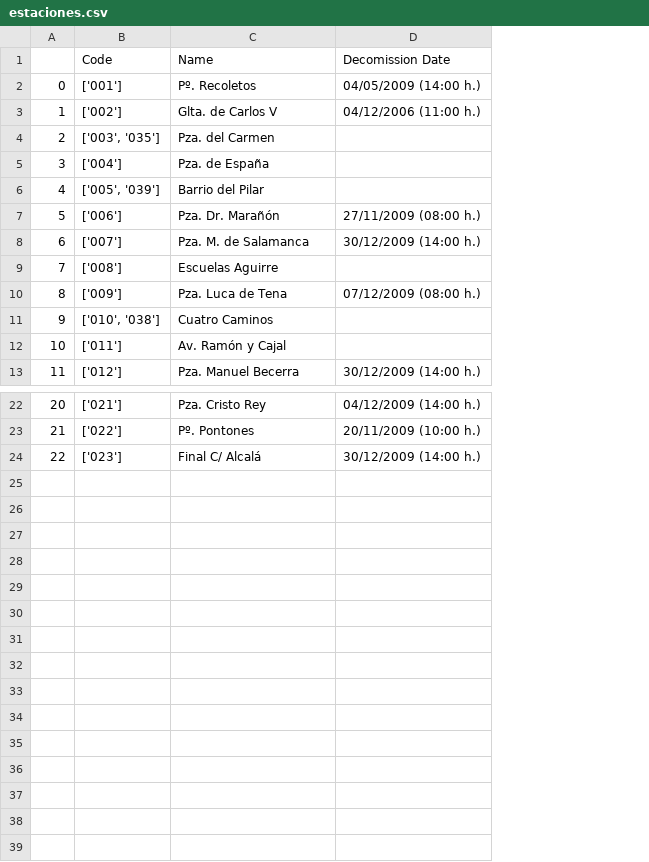
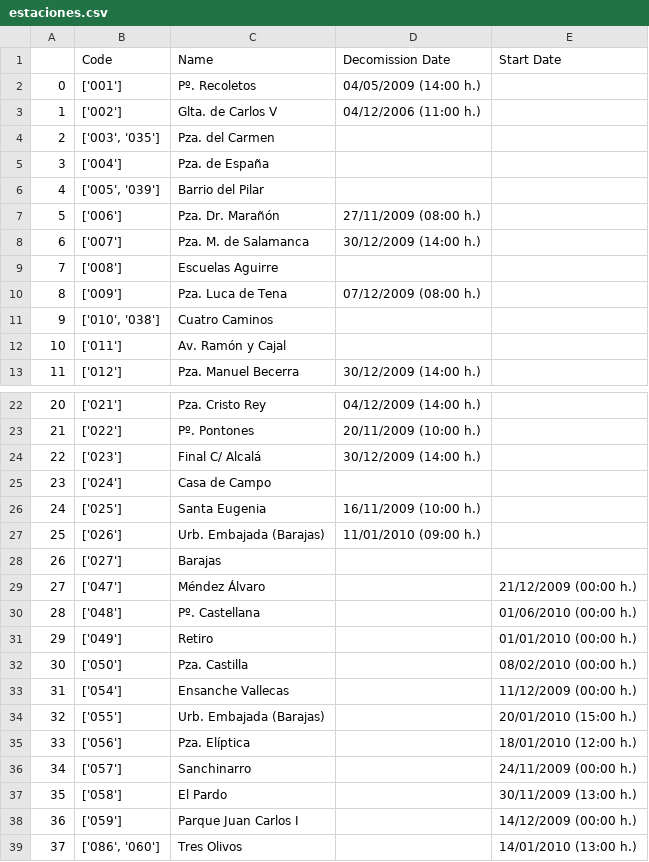
Before and after one commit to SerAcero/ContaminacionMadrid, a CSV file: Codes/Info/estaciones.csv, drawn as a sheet; only a part is shown, gaps mark what is left out; the diff names each change by its address in the sheet, - before the commit and + after, or states it on an @@ line.

Commit message:
Updating polutant and stations data

```diff
--- a/Codes/Info/estaciones.csv
+++ b/Codes/Info/estaciones.csv
+column E (Start Date), empty
+row 25: 23 | ['024'] | Casa de Campo
+row 26: 24 | ['025'] | Santa Eugenia | 16/11/2009 (10:00 h.)
+row 27: 25 | ['026'] | Urb. Embajada (Barajas) | 11/01/2010 (09:00 h.)
+row 28: 26 | ['027'] | Barajas
+row 29: 27 | ['047'] | Méndez Álvaro |  | 21/12/2009 (00:00 h.)
+row 30: 28 | ['048'] | Pº. Castellana |  | 01/06/2010 (00:00 h.)
+row 31: 29 | ['049'] | Retiro |  | 01/01/2010 (00:00 h.)
+row 32: 30 | ['050'] | Pza. Castilla |  | 08/02/2010 (00:00 h.)
+row 33: 31 | ['054'] | Ensanche Vallecas |  | 11/12/2009 (00:00 h.)
+row 34: 32 | ['055'] | Urb. Embajada (Barajas) |  | 20/01/2010 (15:00 h.)
+row 35: 33 | ['056'] | Pza. Elíptica |  | 18/01/2010 (12:00 h.)
+row 36: 34 | ['057'] | Sanchinarro |  | 24/11/2009 (00:00 h.)
+row 37: 35 | ['058'] | El Pardo |  | 30/11/2009 (13:00 h.)
+row 38: 36 | ['059'] | Parque Juan Carlos I |  | 14/12/2009 (00:00 h.)
+row 39: 37 | ['086', '060'] | Tres Olivos |  | 14/01/2010 (13:00 h.)
```
Also changed, not shown: Codes/Info/polutants.csv.
